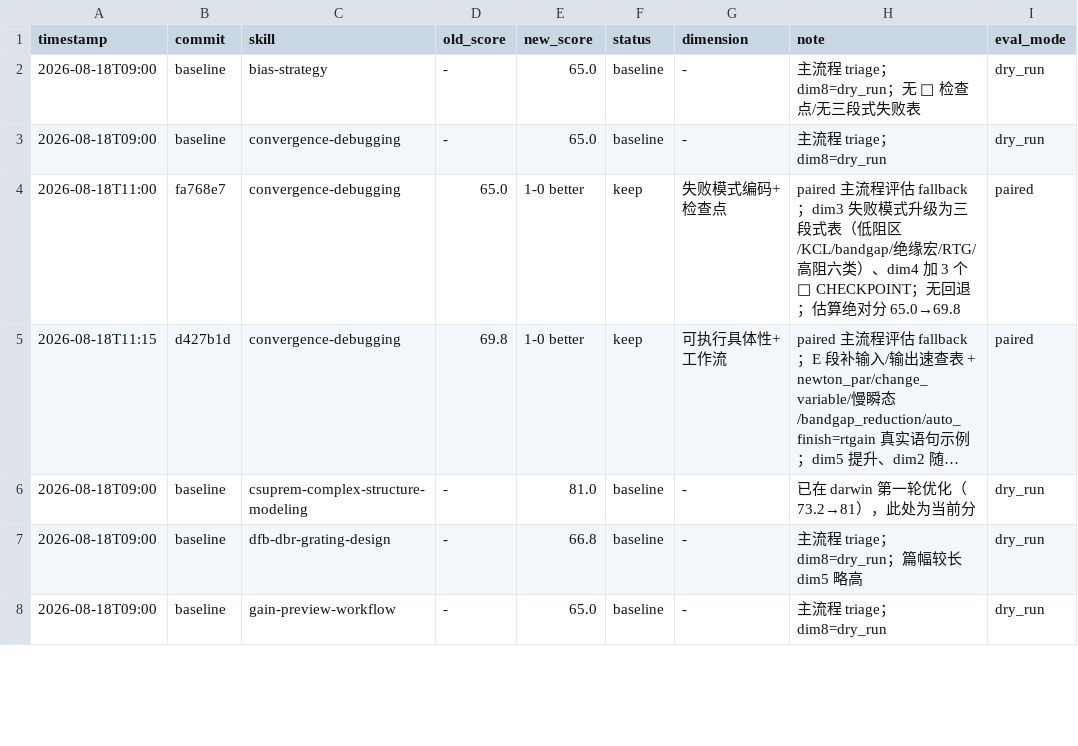
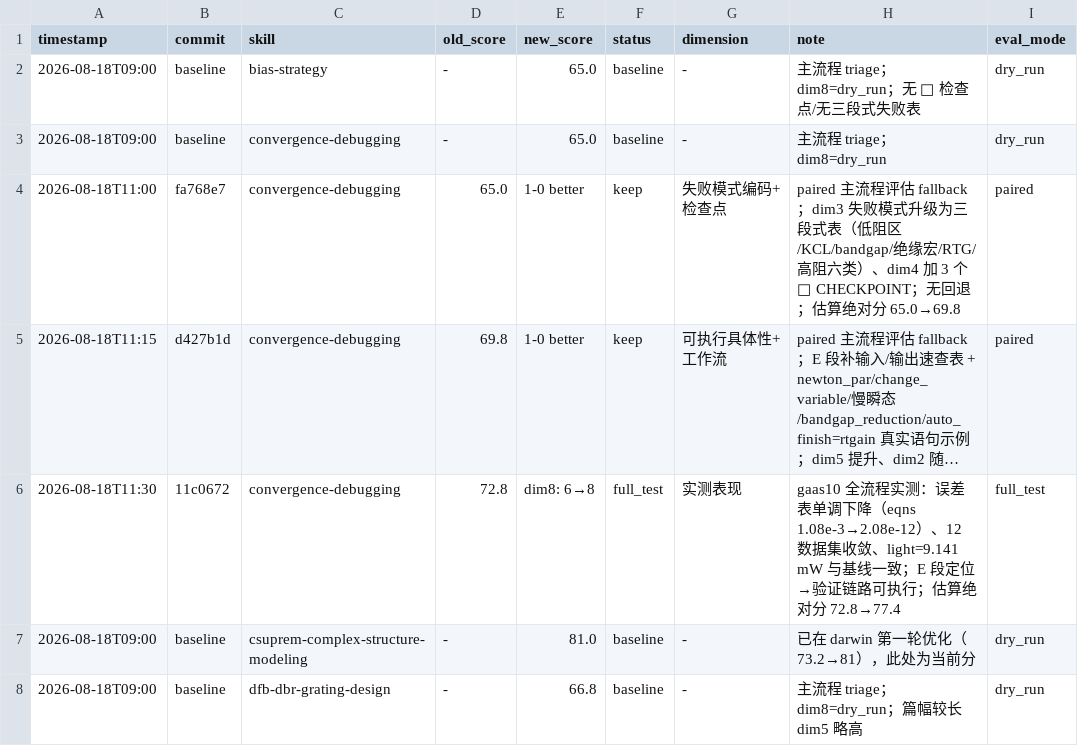
Before and after one commit to keuegaga/kexuegaga, a TSV file: books/skills-optimization/results.tsv, drawn as a sheet; only a part is shown; the shorter side is filled out with more unchanged rows; long unchanged cells end in …; the diff names each change by its address in the sheet, - before the commit and + after, or states it on an @@ line.

Commit message:
chore: darwin convergence-debugging round3 full_test 评估记录

```diff
--- a/books/skills-optimization/results.tsv
+++ b/books/skills-optimization/results.tsv
+row 6: 2026-08-18T11:30 | 11c0672 | convergence-debugging | 72.8 | dim8: 6→8 | full_test | 实测表现 | gaas10 全流程实测：误差表单调下降（eqns 1.08e-3→2.08e-12）、12 数据集收敛、light=9.141 mW 与基线一致；E 段定位→验证链路可执行；估算绝对分 72.8→77.4 | full_test
```
